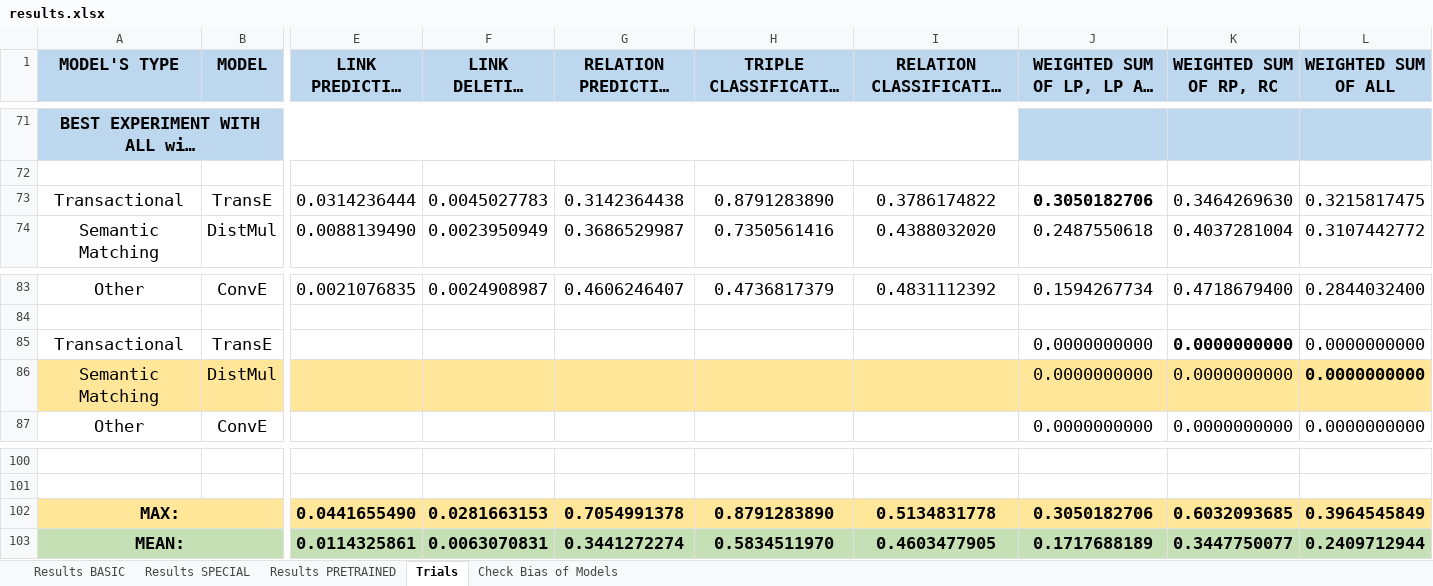
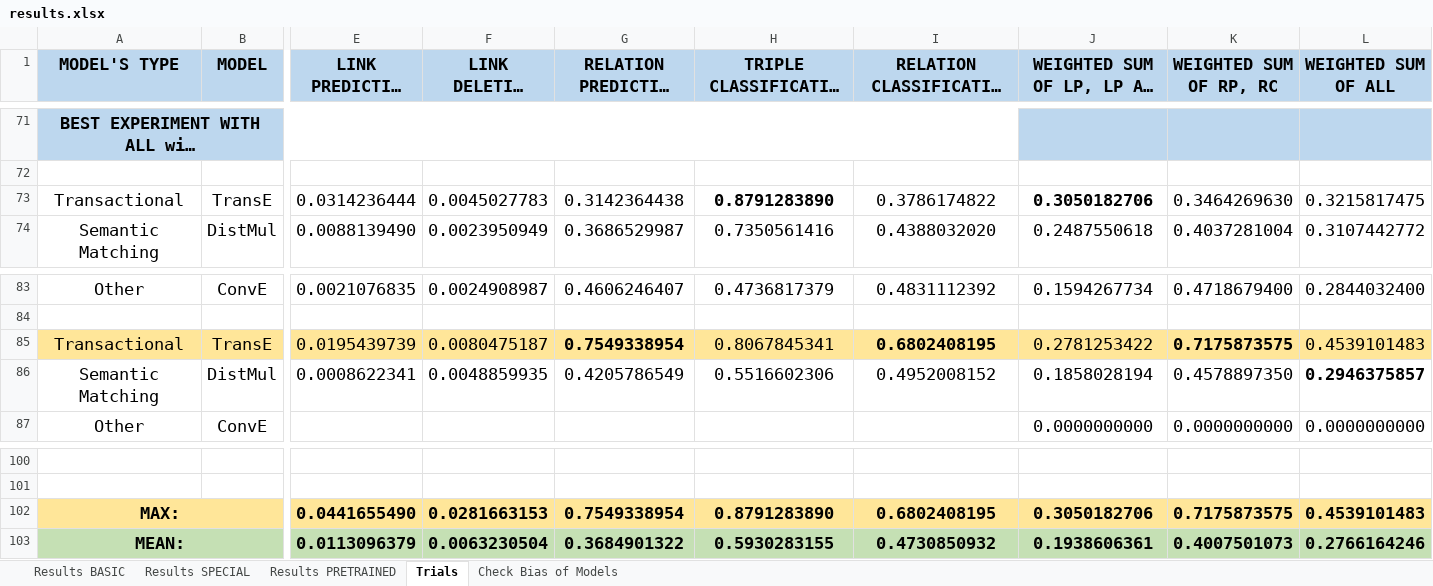
Before and after one commit to deborahdore/political-debates-graph-analysis, an Excel workbook: benchmarking/results/results.xlsx, sheet Trials, drawn as a sheet; only a part is shown, gaps mark what is left out; long unchanged cells end in …; values as stored, in another font and other column widths than the file's, no borders; removed rows and columns are numbered as before the commit, all else as after; rows hold the shown columns only; the diff names each change by its address in the sheet, - before the commit and + after, or states it on an @@ line.

Commit message:
+ results

```diff
--- a/benchmarking/results/results.xlsx (sheet Trials)
+++ b/benchmarking/results/results.xlsx (sheet Trials)
-H73 bold: off
+H73 bold: on
-A85:B85 fill: none
+A85:B85 fill: #FFE699
-E85 (LINK PREDICTION HITS@10): (empty)
+E85 (LINK PREDICTION HITS@10): 0.0195439739
-E85:L85 fill: none
+E85:L85 fill: #FFE699
-F85 (LINK DELETION HITS@10): (empty)
+F85 (LINK DELETION HITS@10): 0.0080475187
-G85 (RELATION PREDICTION HITS@1): (empty)
+G85 (RELATION PREDICTION HITS@1): 0.7549338954
-H85 (TRIPLE CLASSIFICATION F1-MACRO): (empty)
+H85 (TRIPLE CLASSIFICATION F1-MACRO): 0.8067845341
-I85 (RELATION CLASSIFICATION F1-MACRO): (empty)
+I85 (RELATION CLASSIFICATION F1-MACRO): 0.6802408195
-J85 (WEIGHTED SUM OF LP, LP AND TC): 0.0000000000
+J85 (WEIGHTED SUM OF LP, LP AND TC): 0.2781253422
-K85 (WEIGHTED SUM OF RP, RC): 0.0000000000
+K85 (WEIGHTED SUM OF RP, RC): 0.7175873575
-L85 (WEIGHTED SUM OF ALL): 0.0000000000
+L85 (WEIGHTED SUM OF ALL): 0.4539101483
-row 86: Semantic Matching | DistMul |  |  |  |  |  | 0.0000000000 | 0.0000000000 | 0.0000000000
+row 86: Semantic Matching | DistMul | 0.0008622341 | 0.0048859935 | 0.4205786549 | 0.5516602306 | 0.4952008152 | 0.1858028194 | 0.4578897350 | 0.2946375857
-G102 (RELATION PREDICTION HITS@1): 0.7054991378
+G102 (RELATION PREDICTION HITS@1): 0.7549338954
-I102 (RELATION CLASSIFICATION F1-MACRO): 0.5134831778
+I102 (RELATION CLASSIFICATION F1-MACRO): 0.6802408195
-K102 (WEIGHTED SUM OF RP, RC): 0.6032093685
+K102 (WEIGHTED SUM OF RP, RC): 0.7175873575
-L102 (WEIGHTED SUM OF ALL): 0.3964545849
+L102 (WEIGHTED SUM OF ALL): 0.4539101483
-row 103: MEAN: |  | 0.0114325861 | 0.0063070831 | 0.3441272274 | 0.5834511970 | 0.4603477905 | 0.1717688189 | 0.3447750077 | 0.2409712944
+row 103: MEAN: |  | 0.0113096379 | 0.0063230504 | 0.3684901322 | 0.5930283155 | 0.4730850932 | 0.1938606361 | 0.4007501073 | 0.2766164246
```
Also changed, not shown: sheet Check Bias of Models, 6 other files.
